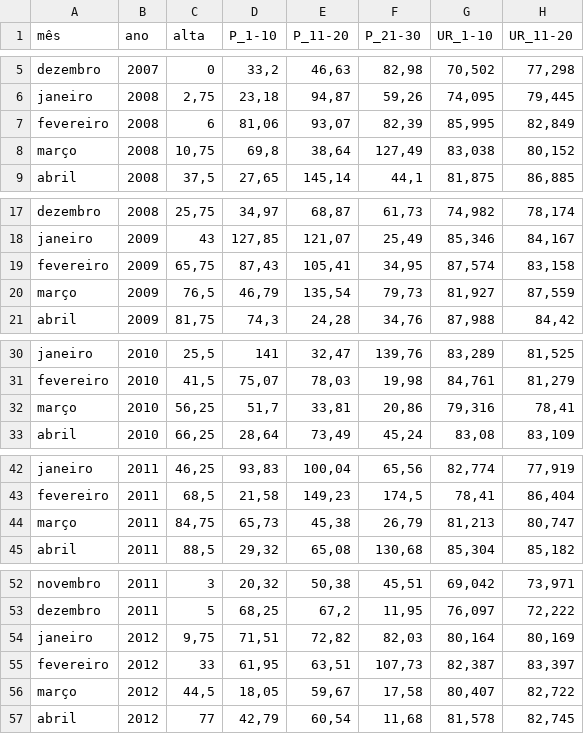
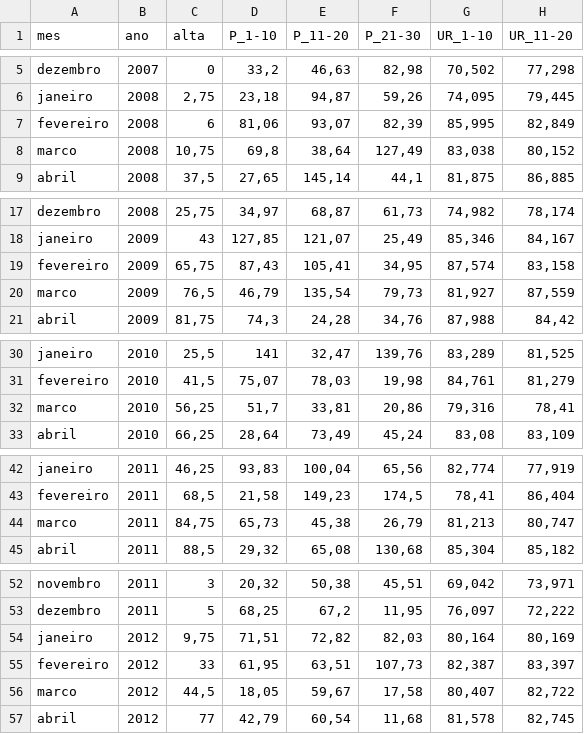
Before and after one commit to SamLucas/Trabalho-do-Ramon, a CSV file: src/alta-regiao-2-alta - Página1.csv, drawn as a sheet; only a part is shown, gaps mark what is left out; the diff covers the shown part only; the diff names each change by its address in the sheet, - before the commit and + after, or states it on an @@ line.

```diff
--- a/src/alta-regiao-2-alta - Página1.csv
+++ b/src/alta-regiao-2-alta - Página1.csv
-A1: mês
+A1: mes
-A8 (mes): março
+A8 (mes): marco
-A20 (mes): março
+A20 (mes): marco
-A32 (mes): março
+A32 (mes): marco
-A44 (mes): março
+A44 (mes): marco
-A56 (mes): março
+A56 (mes): marco
```
Also changed, not shown: 6 edited cells elsewhere in this file, src/alta-regiao-2-baixa - Página1.csv, 1 other file.
